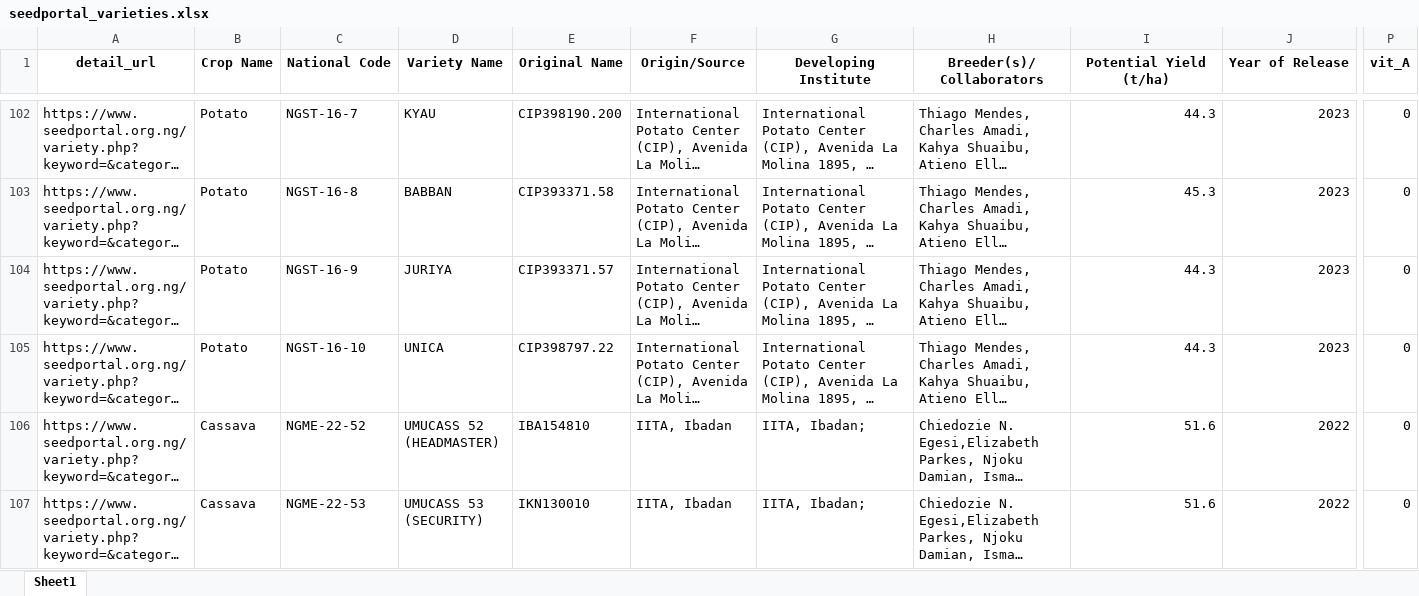
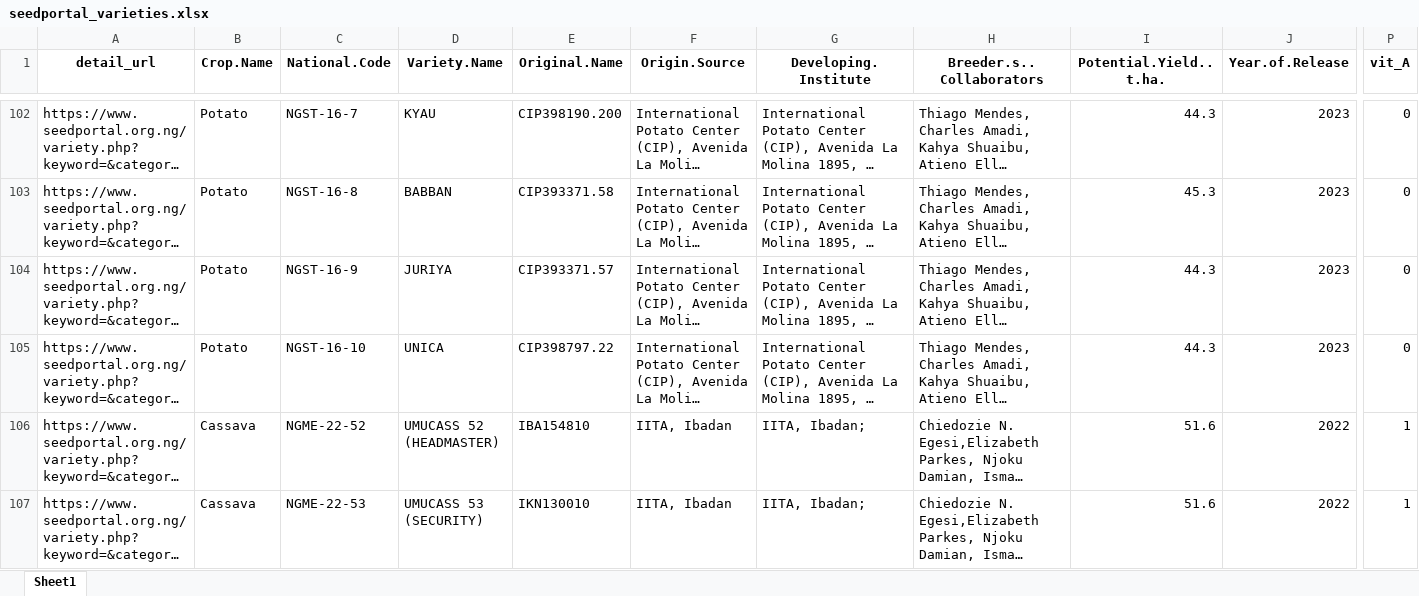
Before and after one commit to geagrofia/Nigeria_Biofortification_Atlas, an Excel workbook: tab_data/seedportal_varieties.xlsx, sheet Sheet1, drawn as a sheet; only a part is shown, gaps mark what is left out; long unchanged cells end in …; values as stored, in another font and other column widths than the file's, no borders; the diff covers the shown part only; the diff names each change by its address in the sheet, - before the commit and + after, or states it on an @@ line.

Commit message:
Improved tracking of vitamin A rich varieties (and previous false positives)

```diff
--- a/tab_data/seedportal_varieties.xlsx (sheet Sheet1)
+++ b/tab_data/seedportal_varieties.xlsx (sheet Sheet1)
-B1: Crop Name
+B1: Crop.Name
-C1: National Code
+C1: National.Code
-D1: Variety Name
+D1: Variety.Name
-E1: Original Name
+E1: Original.Name
-F1: Origin/Source
+F1: Origin.Source
-G1: Developing Institute
+G1: Developing.Institute
-H1: Breeder(s)/Collaborators
+H1: Breeder.s..Collaborators
-I1: Potential Yield (t/ha)
+I1: Potential.Yield..t.ha.
-J1: Year of Release
+J1: Year.of.Release
-P106:P107 (vit_A): 0
+P106:P107 (vit_A): 1
```
Also changed, not shown: 16 edited cells elsewhere in this sheet, 1 other file.
